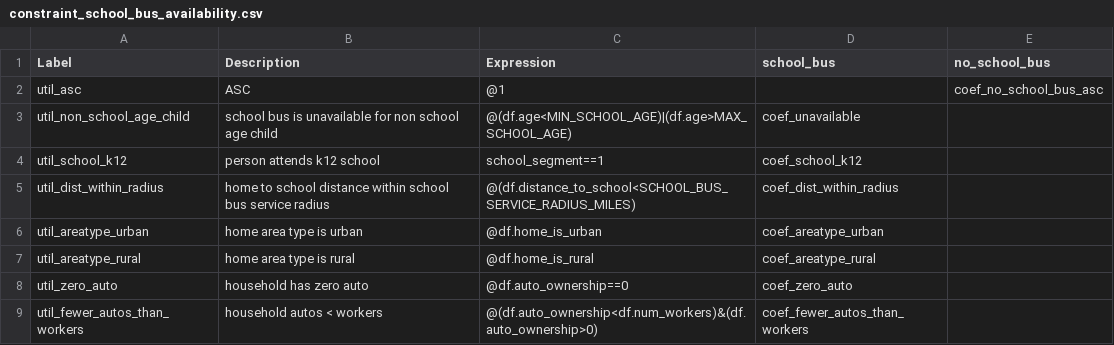
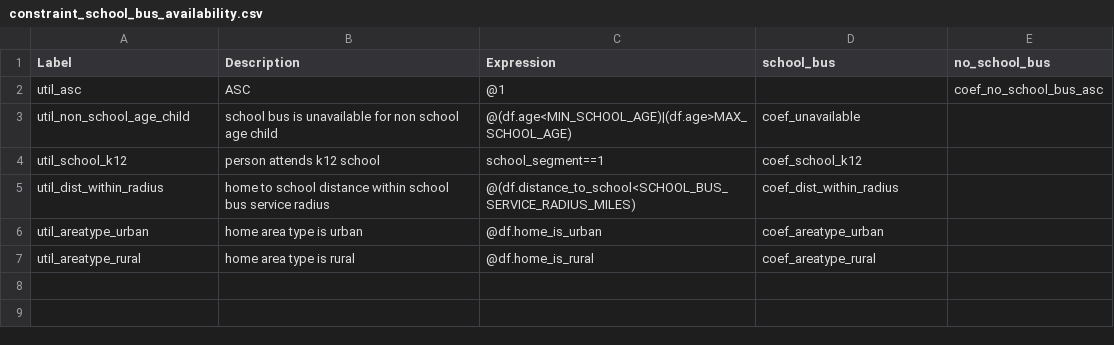
Before and after one commit to CTPSSTAFF/lighthouse, a CSV file: model/configs/constraint_school_bus_availability.csv, drawn as a sheet.

Commit message:
remove auto ownership utilities

```diff
--- a/model/configs/constraint_school_bus_availability.csv
+++ b/model/configs/constraint_school_bus_availability.csv
@@ -7,3 +7 @@ util_areatype_urban,home area type is urban,@df.home_is_urban,coef_areatype_urba
 util_areatype_rural,home area type is rural,@df.home_is_rural,coef_areatype_rural
-util_zero_auto, household has zero auto,@df.auto_ownership==0,coef_zero_auto
-util_fewer_autos_than_workers, household autos < workers,@(df.auto_ownership<df.num_workers)&(df.auto_ownership>0),coef_fewer_autos_than_workers
```
Also changed, not shown: 1 other file.
